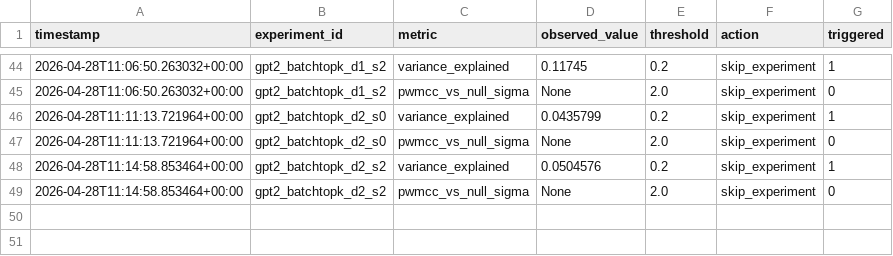
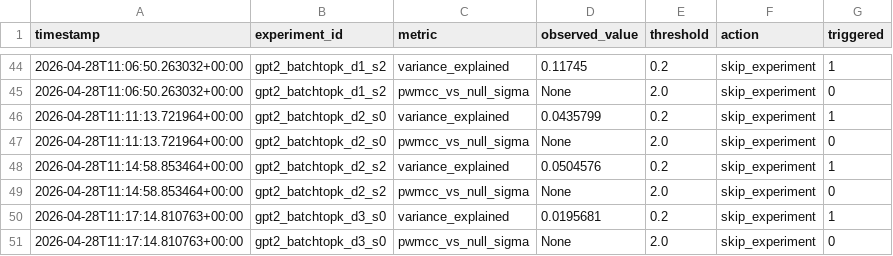
Before and after one commit to aragorn-w/sae-recursive-depth, a TSV file: experiments/gates.tsv, drawn as a sheet; only a part is shown, gaps mark what is left out; the diff names each change by its address in the sheet, - before the commit and + after, or states it on an @@ line.

```diff
--- a/experiments/gates.tsv
+++ b/experiments/gates.tsv
+row 50: 2026-04-28T11:17:14.810763+00:00 | gpt2_batchtopk_d3_s0 | variance_explained | 0.0195681 | 0.2 | skip_experiment | 1
+row 51: 2026-04-28T11:17:14.810763+00:00 | gpt2_batchtopk_d3_s0 | pwmcc_vs_null_sigma | None | 2.0 | skip_experiment | 0
```
Also changed, not shown: experiments/pwmcc_posthoc.tsv, experiments/results.tsv, 2 other files.
